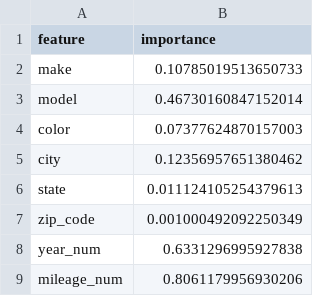
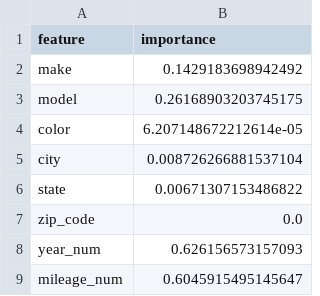
Before and after one commit to OPIM5512-ftg25004/myscrapers-gk, a CSV file: results/importance.csv, drawn as a sheet.

```diff
--- a/results/importance.csv
+++ b/results/importance.csv
@@ -1,9 +1,9 @@
 feature,importance
-make,0.10785019513650733
-model,0.46730160847152014
-color,0.07377624870157003
-city,0.12356957651380462
-state,0.011124105254379613
-zip_code,0.001000492092250349
-year_num,0.6331296995927838
-mileage_num,0.8061179956930206
+make,0.1429183698942492
+model,0.26168903203745175
+color,6.207148672212614e-05
+city,0.008726266881537104
+state,0.00671307153486822
+zip_code,0.0
+year_num,0.626156573157093
+mileage_num,0.6045915495145647
```
Also changed, not shown: 1 other file.
